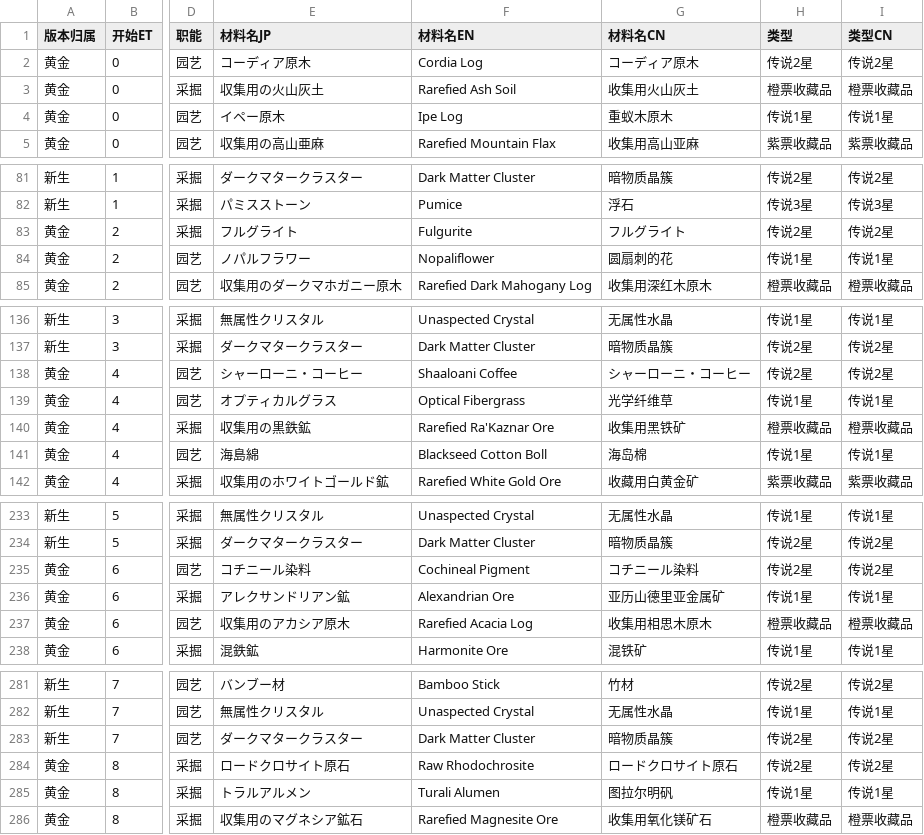
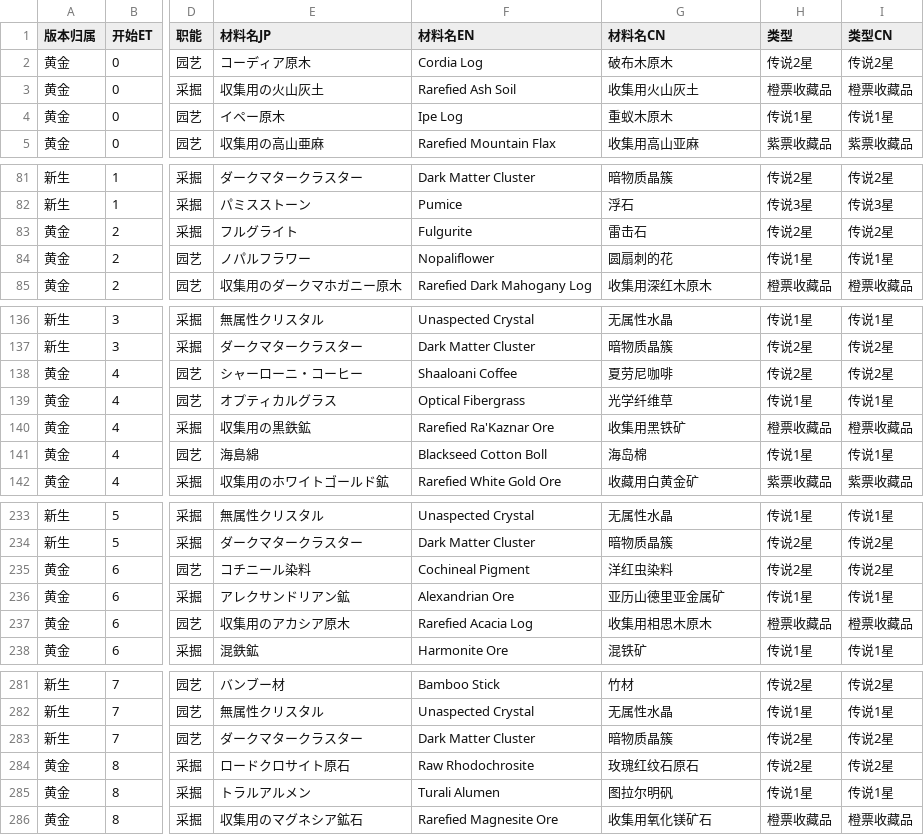
Before and after one commit to subjadeites/ffxiv-gatherer-clock, a CSV file: resource/list.csv, drawn as a sheet; only a part is shown, gaps mark what is left out; the diff covers the shown part only; the diff names each change by its address in the sheet, - before the commit and + after, or states it on an @@ line.

```diff
--- a/resource/list.csv
+++ b/resource/list.csv
-G2 (材料名CN): コーディア原木
+G2 (材料名CN): 破布木原木
-G83 (材料名CN): フルグライト
+G83 (材料名CN): 雷击石
-G138 (材料名CN): シャーローニ・コーヒー
+G138 (材料名CN): 夏劳尼咖啡
-G235 (材料名CN): コチニール染料
+G235 (材料名CN): 洋红虫染料
-G284 (材料名CN): ロードクロサイト原石
+G284 (材料名CN): 玫瑰红纹石原石
```
Also changed, not shown: 7 edited cells elsewhere in this file, 2 other files.
